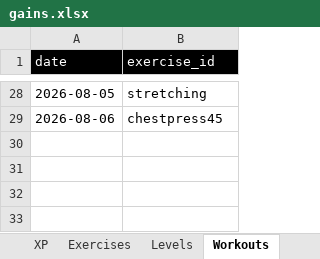
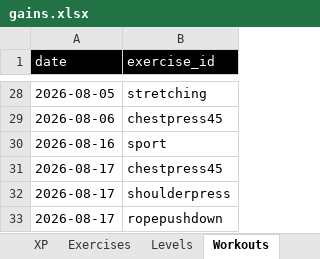
Before and after one commit to mdipietro09/ClaudeCodeAI, an Excel workbook: GYMapp/gains.xlsx, sheet Workouts, drawn as a sheet; only a part is shown, gaps mark what is left out; values as stored, in another font and other column widths than the file's, no borders; the diff names each change by its address in the sheet, - before the commit and + after, or states it on an @@ line.

```diff
--- a/GYMapp/gains.xlsx (sheet Workouts)
+++ b/GYMapp/gains.xlsx (sheet Workouts)
+row 30: 2026-08-16 | sport
+row 31: 2026-08-17 | chestpress45
+row 32: 2026-08-17 | shoulderpress
+row 33: 2026-08-17 | ropepushdown
```
Also changed, not shown: sheet Skips, BONDchart/forecast.xlsx, BONDchart/macro_events.xlsx, 7 other files.
